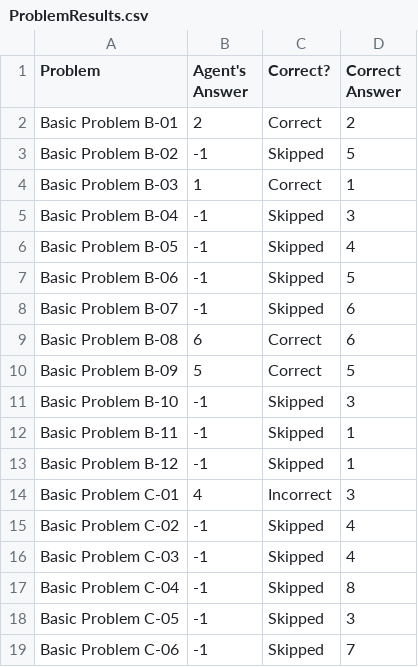
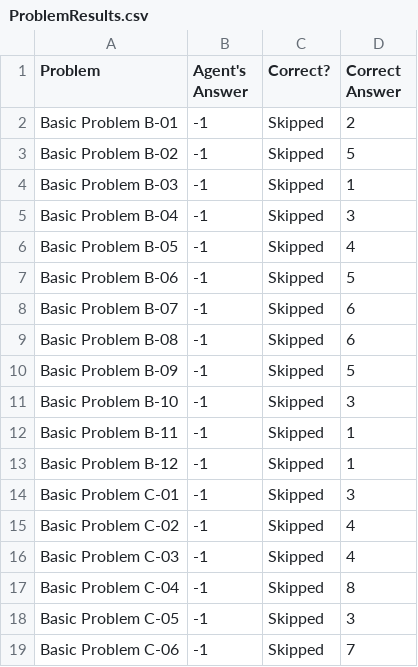
Before and after one commit to iblind/kbai, a CSV file: ProblemResults.csv, drawn as a sheet; only a part is shown.

```diff
--- a/ProblemResults.csv
+++ b/ProblemResults.csv
@@ -1,5 +1,5 @@
 Problem,Agent's Answer,Correct?,Correct Answer
-Basic Problem B-01,2,Correct,2
+Basic Problem B-01,-1,Skipped,2
 Basic Problem B-02,-1,Skipped,5
-Basic Problem B-03,1,Correct,1
+Basic Problem B-03,-1,Skipped,1
 Basic Problem B-04,-1,Skipped,3
@@ -8,4 +8,4 @@ Basic Problem B-06,-1,Skipped,5
 Basic Problem B-07,-1,Skipped,6
-Basic Problem B-08,6,Correct,6
-Basic Problem B-09,5,Correct,5
+Basic Problem B-08,-1,Skipped,6
+Basic Problem B-09,-1,Skipped,5
 Basic Problem B-10,-1,Skipped,3
@@ -13,3 +13,3 @@ Basic Problem B-11,-1,Skipped,1
 Basic Problem B-12,-1,Skipped,1
-Basic Problem C-01,4,Incorrect,3
+Basic Problem C-01,-1,Skipped,3
 Basic Problem C-02,-1,Skipped,4
```
Also changed, not shown: AgentAnswers.csv, 2 other files.
